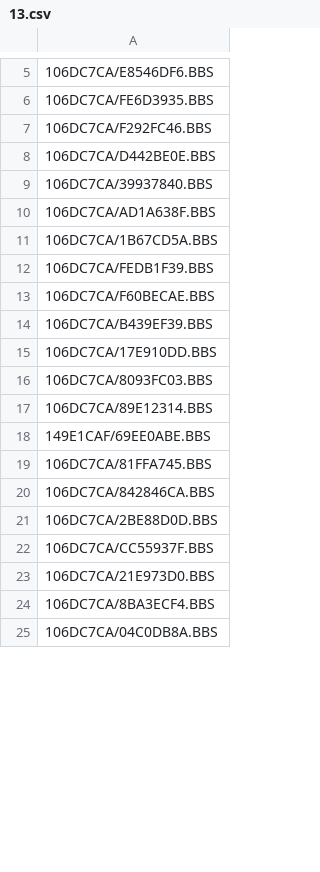
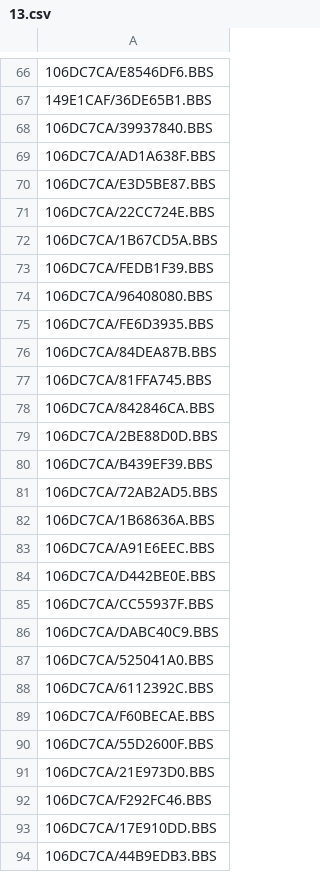
Before and after one commit to emallove/BeatBuddyCard2, a CSV file: PLAYLISTS/13.csv, drawn as a sheet; only a part is shown, gaps mark what is left out; the shorter side is filled out with more unchanged rows; the diff covers the shown part only.

```diff
--- a/PLAYLISTS/13.csv
+++ b/PLAYLISTS/13.csv
@@ -5,15 +66,12 @@
 106DC7CA/E8546DF6.BBS
-106DC7CA/FE6D3935.BBS
-106DC7CA/F292FC46.BBS
-106DC7CA/D442BE0E.BBS
+149E1CAF/36DE65B1.BBS
 106DC7CA/39937840.BBS
 106DC7CA/AD1A638F.BBS
+106DC7CA/E3D5BE87.BBS
+106DC7CA/22CC724E.BBS
 106DC7CA/1B67CD5A.BBS
 106DC7CA/FEDB1F39.BBS
-106DC7CA/F60BECAE.BBS
-106DC7CA/B439EF39.BBS
-106DC7CA/17E910DD.BBS
-106DC7CA/8093FC03.BBS
-106DC7CA/89E12314.BBS
-149E1CAF/69EE0ABE.BBS
+106DC7CA/96408080.BBS
+106DC7CA/FE6D3935.BBS
+106DC7CA/84DEA87B.BBS
 106DC7CA/81FFA745.BBS
@@ -21,3 +79,16 @@
 106DC7CA/2BE88D0D.BBS
+106DC7CA/B439EF39.BBS
+106DC7CA/72AB2AD5.BBS
+106DC7CA/1B68636A.BBS
+106DC7CA/A91E6EEC.BBS
+106DC7CA/D442BE0E.BBS
 106DC7CA/CC55937F.BBS
+106DC7CA/DABC40C9.BBS
+106DC7CA/525041A0.BBS
+106DC7CA/6112392C.BBS
+106DC7CA/F60BECAE.BBS
+106DC7CA/55D2600F.BBS
 106DC7CA/21E973D0.BBS
+106DC7CA/F292FC46.BBS
+106DC7CA/17E910DD.BBS
+106DC7CA/44B9EDB3.BBS
```
Also changed, not shown: 27 added rows, 40 moved rows and 5 edited cells elsewhere in this file, PLAYLISTS/1.csv, PLAYLISTS/12.csv, 17 other files.
